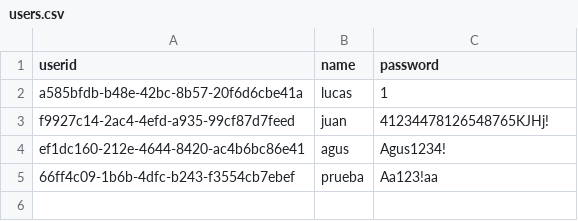
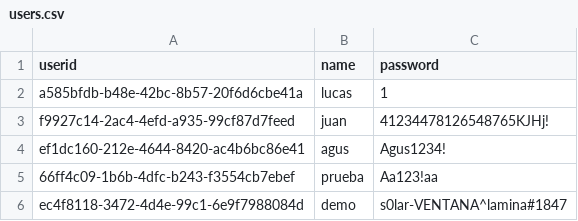
Before and after one commit to luxcas213/Proyecto-tecnologa-ITBA, a CSV file: db/users.csv, drawn as a sheet.

```diff
--- a/db/users.csv
+++ b/db/users.csv
@@ -5 +5,2 @@ ef1dc160-212e-4644-8420-ac4b6bc86e41,agus,Agus1234!
 66ff4c09-1b6b-4dfc-b243-f3554cb7ebef,prueba,Aa123!aa
+ec4f8118-3472-4d4e-99c1-6e9f7988084d,demo,s0lar-VENTANA^lamina#1847
```
Also changed, not shown: db/historial_global.csv.
